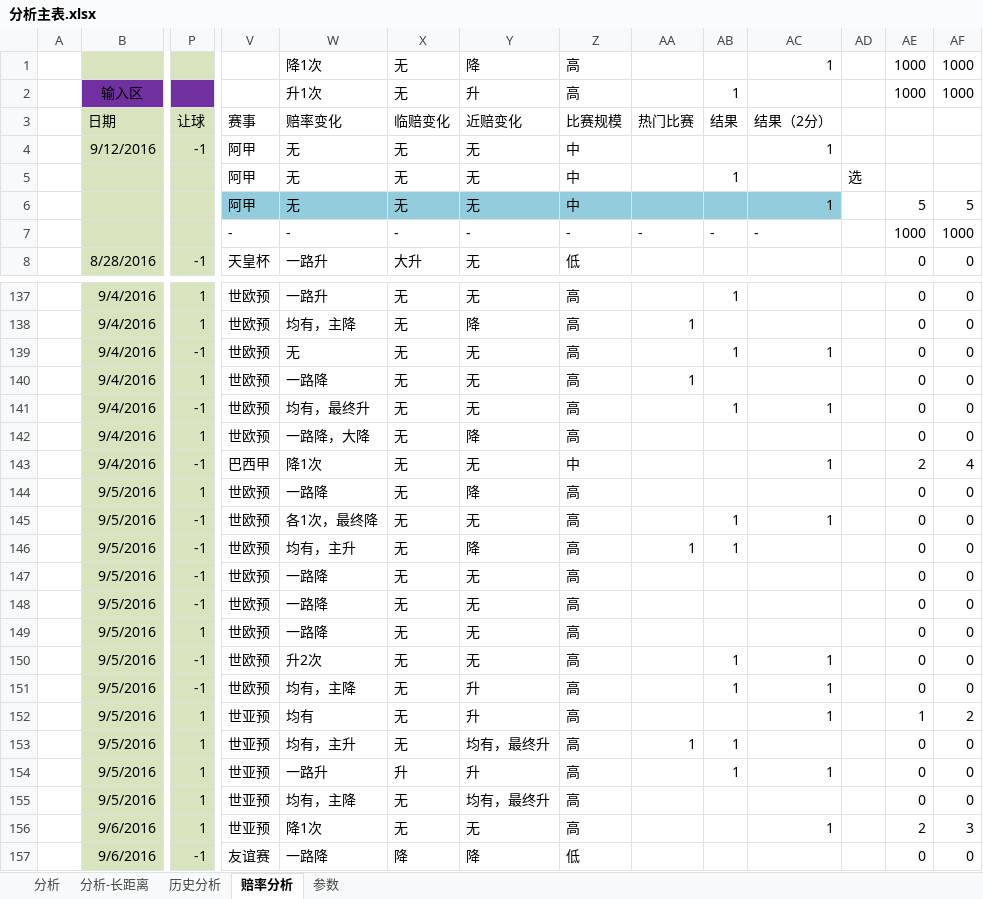
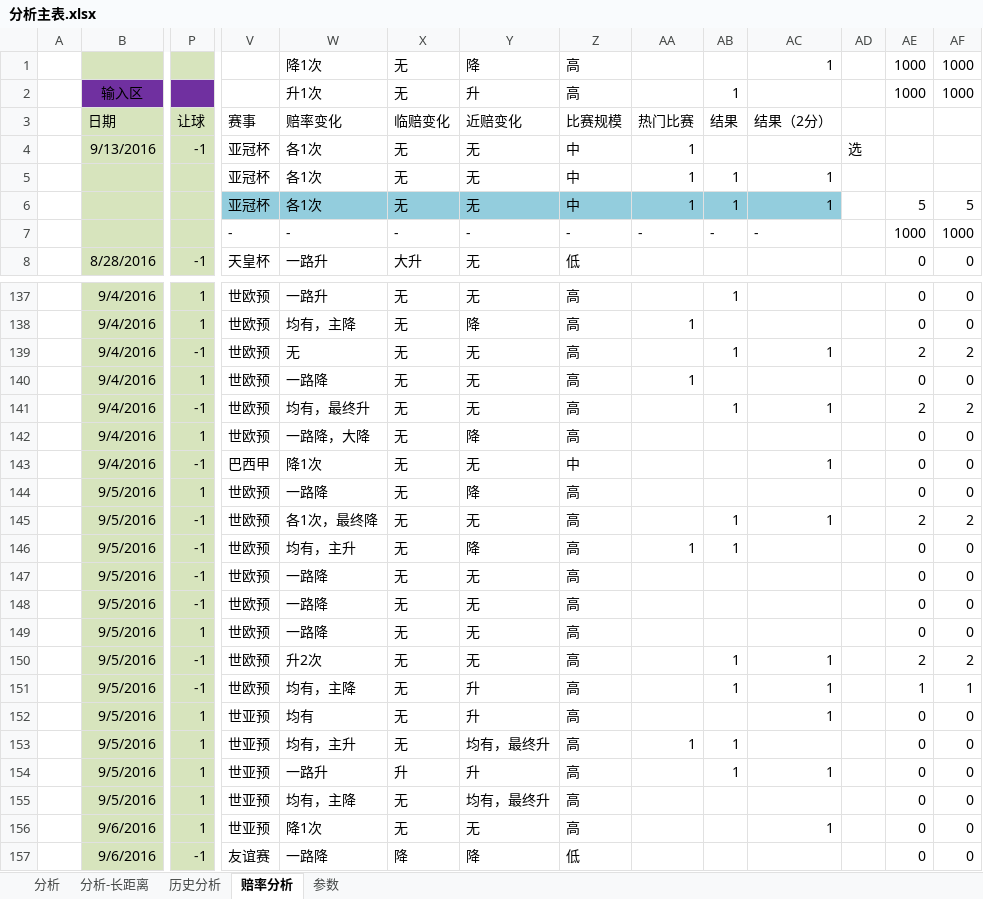
Before and after one commit to sephirothz87/Wtemplate, an Excel workbook: soccer/php/result/analyze/分析主表.xlsx, sheet 赔率分析, drawn as a sheet; only a part is shown, gaps mark what is left out; values as stored, in another font and other column widths than the file's, no borders; conditional formats not drawn; removed rows and columns are numbered as before the commit, all else as after; rows hold the shown columns only; the diff covers the shown part only; the diff names each change by its address in the sheet, - before the commit and + after, or states it on an @@ line.

```diff
--- a/soccer/php/result/analyze/分析主表.xlsx (sheet 赔率分析)
+++ b/soccer/php/result/analyze/分析主表.xlsx (sheet 赔率分析)
-row 4:  | 9/12/2016 | -1 | 阿甲 | 无 | 无 | 无 | 中 |  |  | 1
-row 5:  |  |  | 阿甲 | 无 | 无 | 无 | 中 |  | 1 |  | 选
+row 4:  | 9/13/2016 | -1 | 亚冠杯 | 各1次 | 无 | 无 | 中 | 1 |  |  | 选
+row 5:  |  |  | 亚冠杯 | 各1次 | 无 | 无 | 中 | 1 | 1 | 1
-V6 (赛事): 阿甲
+V6 (赛事): 亚冠杯
-W6 (赔率变化): 无
+W6 (赔率变化): 各1次
-AA6 (热门比赛): (empty)
+AA6 (热门比赛): 1
-AB6 (结果): (empty)
+AB6 (结果): 1
-AE139: 0
+AE139: 2
-AF139: 0
+AF139: 2
-AE141: 0
+AE141: 2
-AF141: 0
+AF141: 2
-AE143: 2
+AE143: 0
-AF143: 4
+AF143: 0
-AE145: 0
+AE145: 2
-AF145: 0
+AF145: 2
-AE150: 0
+AE150: 2
-AF150: 0
+AF150: 2
-AE151: 0
+AE151: 1
-AF151: 0
+AF151: 1
-AE152: 1
+AE152: 0
-AF152: 2
+AF152: 0
-AE156: 2
+AE156: 0
-AF156: 3
+AF156: 0
```
Also changed, not shown: 1 added row, 1 removed row and 99 edited cells elsewhere in this sheet, sheet 分析, 2 other files.
